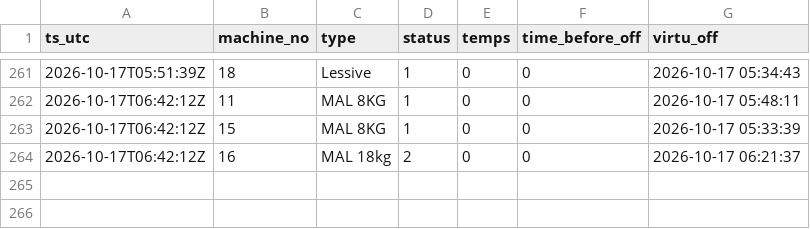
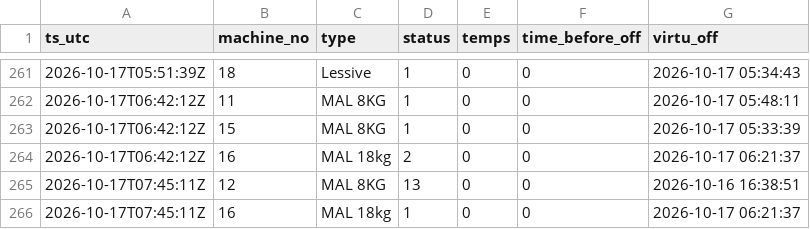
Before and after one commit to killianEurope/laundry-monitor, a CSV file: data/changes-2026-10.csv, drawn as a sheet; only a part is shown, gaps mark what is left out; the diff names each change by its address in the sheet, - before the commit and + after, or states it on an @@ line.

```diff
--- a/data/changes-2026-10.csv
+++ b/data/changes-2026-10.csv
+row 265: 2026-10-17T07:45:11Z | 12 | MAL 8KG | 13 | 0 | 0 | 2026-10-16 16:38:51
+row 266: 2026-10-17T07:45:11Z | 16 | MAL 18kg | 1 | 0 | 0 | 2026-10-17 06:21:37
```
Also changed, not shown: data/polls-2026-10.csv, 2 other files.
